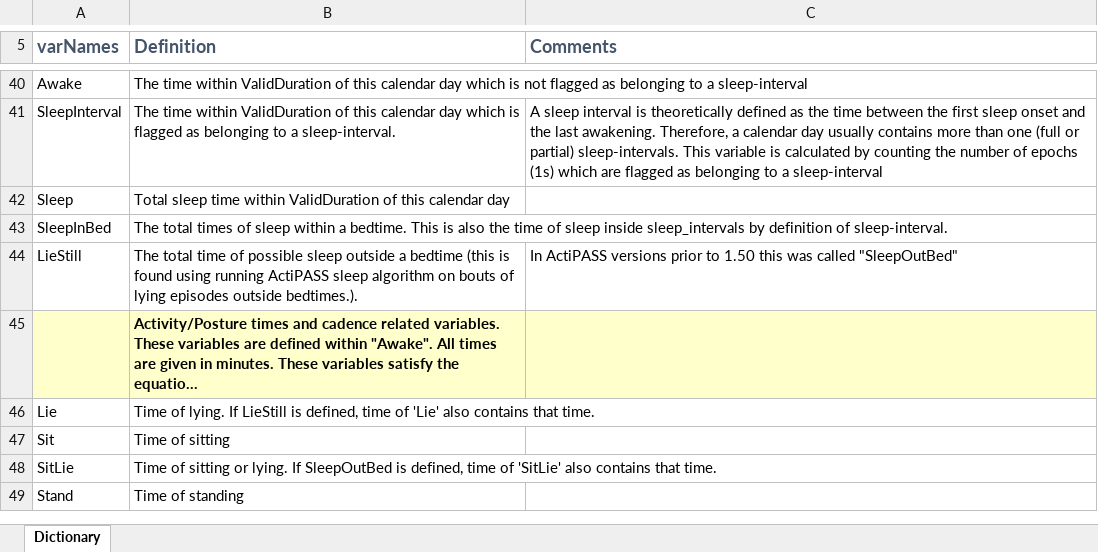
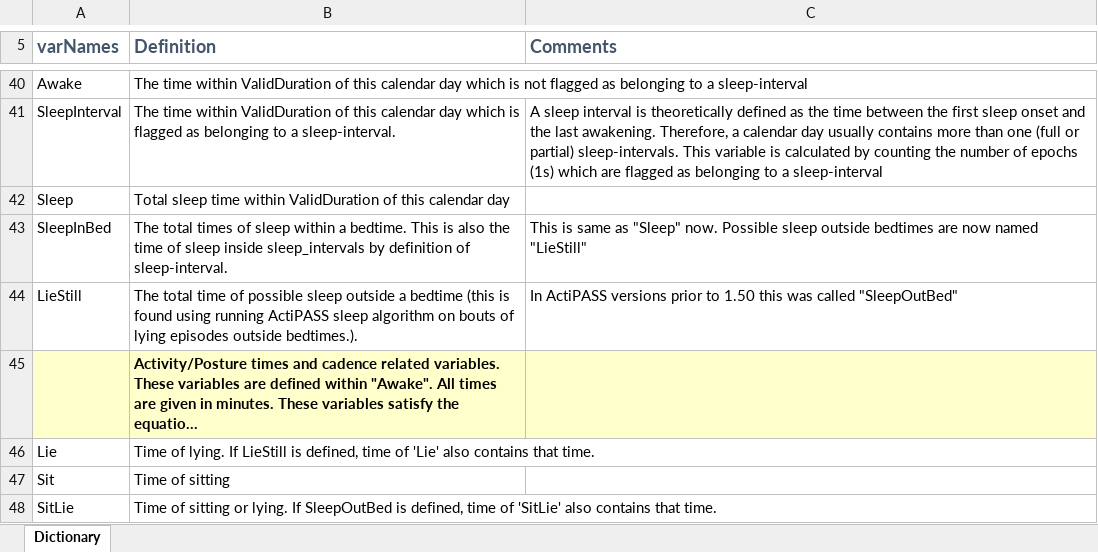
Before and after one commit to Ergo-Tools/ActiPASS, an Excel workbook: docs/Extra/ActiPASS_Variable-definitions_NewFormat_ActiPASS_Version_1.50.xlsx, sheet Dictionary, drawn as a sheet; only a part is shown, gaps mark what is left out; the shorter side is filled out with more unchanged rows; long unchanged cells end in …; values as stored, in another font and other column widths than the file's, no borders; the diff names each change by its address in the sheet, - before the commit and + after, or states it on an @@ line.

Commit message:
fixed "SleepInBed" definition

```diff
--- a/docs/Extra/ActiPASS_Variable-definitions_NewFormat_ActiPASS_Version_1.50.xlsx (sheet Dictionary)
+++ b/docs/Extra/ActiPASS_Variable-definitions_NewFormat_ActiPASS_Version_1.50.xlsx (sheet Dictionary)
-C43 (Comments): (empty)
+C43 (Comments): This is same as "Sleep" now. Possible sleep outside bedtimes are now named "LieStill"
```
